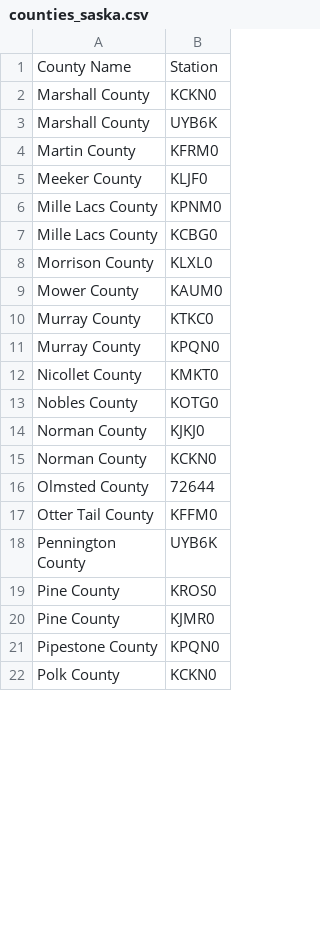
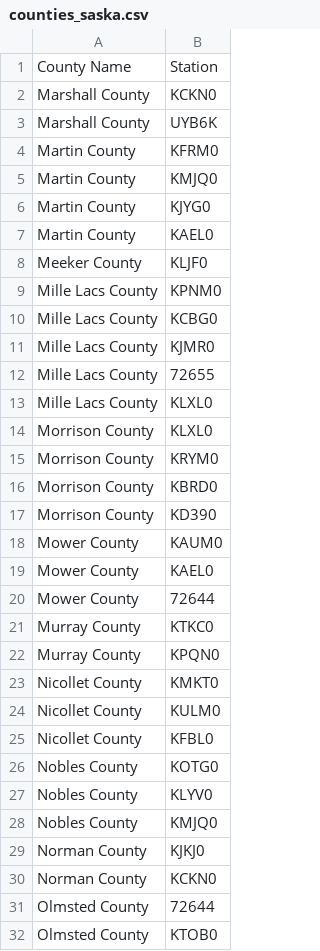
Before and after one commit to Peter-Akos/quant-challenge, a CSV file: data/counties_saska.csv, drawn as a sheet; only a part is shown; the shorter side is filled out with more unchanged rows; the diff covers the shown part only.

```diff
--- a/data/counties_saska.csv
+++ b/data/counties_saska.csv
@@ -4,2 +4,5 @@ Marshall County,UYB6K
 Martin County,KFRM0
+Martin County,KMJQ0
+Martin County,KJYG0
+Martin County,KAEL0
 Meeker County,KLJF0
@@ -7,4 +10,12 @@ Mille Lacs County,KPNM0
 Mille Lacs County,KCBG0
+Mille Lacs County,KJMR0
+Mille Lacs County,72655
+Mille Lacs County,KLXL0
 Morrison County,KLXL0
+Morrison County,KRYM0
+Morrison County,KBRD0
+Morrison County,KD390
 Mower County,KAUM0
+Mower County,KAEL0
+Mower County,72644
 Murray County,KTKC0
@@ -12,3 +23,7 @@ Murray County,KPQN0
 Nicollet County,KMKT0
+Nicollet County,KULM0
+Nicollet County,KFBL0
 Nobles County,KOTG0
+Nobles County,KLYV0
+Nobles County,KMJQ0
 Norman County,KJKJ0
@@ -16 +31,2 @@ Norman County,KCKN0
 Olmsted County,72644
+Olmsted County,KTOB0
```
Also changed, not shown: 31 added rows and 1 edited cell elsewhere in this file, data/akos.csv, data/county-station.csv, 4 other files.
